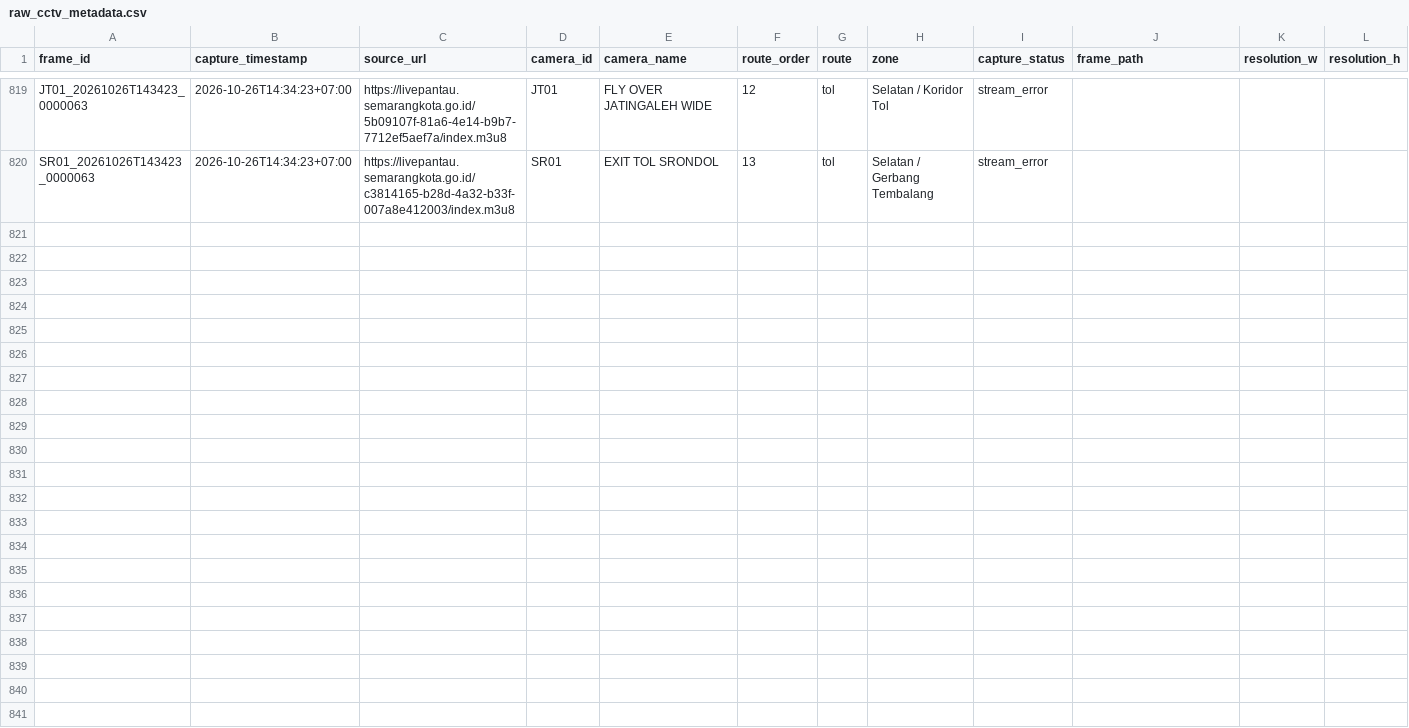
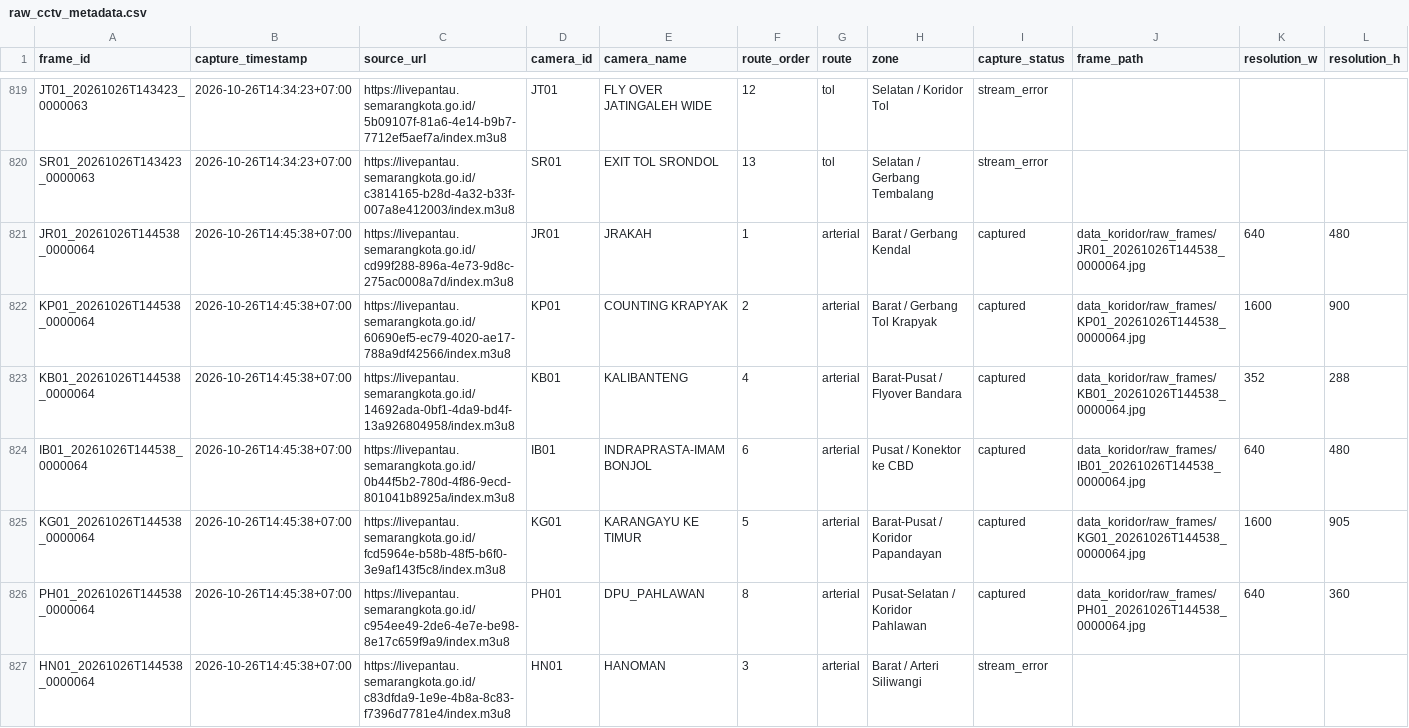
Before and after one commit to IlhamThrq/datamining_cctv_koridor_semarang, a CSV file: data_koridor/raw_cctv_metadata.csv, drawn as a sheet; only a part is shown, gaps mark what is left out; rows hold the shown columns only; the diff covers the shown part only; the diff names each change by its address in the sheet, - before the commit and + after, or states it on an @@ line.

```diff
--- a/data_koridor/raw_cctv_metadata.csv
+++ b/data_koridor/raw_cctv_metadata.csv
+row 821: JR01_20261026T144538_0000064 | 2026-10-26T14:45:38+07:00 | https://livepantau.semarangkota.go.id/cd99f288-896a-4e73-9d8c-275ac0008a7d/index.m3u8 | JR01 | JRAKAH | 1 | arterial | Barat / Gerbang Kendal | captured | data_koridor/raw_frames/JR01_20261026T144538_0000064.jpg | 640 | 480
+row 822: KP01_20261026T144538_0000064 | 2026-10-26T14:45:38+07:00 | https://livepantau.semarangkota.go.id/60690ef5-ec79-4020-ae17-788a9df42566/index.m3u8 | KP01 | COUNTING KRAPYAK | 2 | arterial | Barat / Gerbang Tol Krapyak | captured | data_koridor/raw_frames/KP01_20261026T144538_0000064.jpg | 1600 | 900
+row 823: KB01_20261026T144538_0000064 | 2026-10-26T14:45:38+07:00 | https://livepantau.semarangkota.go.id/14692ada-0bf1-4da9-bd4f-13a926804958/index.m3u8 | KB01 | KALIBANTENG | 4 | arterial | Barat-Pusat / Flyover Bandara | captured | data_koridor/raw_frames/KB01_20261026T144538_0000064.jpg | 352 | 288
+row 824: IB01_20261026T144538_0000064 | 2026-10-26T14:45:38+07:00 | https://livepantau.semarangkota.go.id/0b44f5b2-780d-4f86-9ecd-801041b8925a/index.m3u8 | IB01 | INDRAPRASTA-IMAM BONJOL | 6 | arterial | Pusat / Konektor ke CBD | captured | data_koridor/raw_frames/IB01_20261026T144538_0000064.jpg | 640 | 480
+row 825: KG01_20261026T144538_0000064 | 2026-10-26T14:45:38+07:00 | https://livepantau.semarangkota.go.id/fcd5964e-b58b-48f5-b6f0-3e9af143f5c8/index.m3u8 | KG01 | KARANGAYU KE TIMUR | 5 | arterial | Barat-Pusat / Koridor Papandayan | captured | data_koridor/raw_frames/KG01_20261026T144538_0000064.jpg | 1600 | 905
+row 826: PH01_20261026T144538_0000064 | 2026-10-26T14:45:38+07:00 | https://livepantau.semarangkota.go.id/c954ee49-2de6-4e7e-be98-8e17c659f9a9/index.m3u8 | PH01 | DPU_PAHLAWAN | 8 | arterial | Pusat-Selatan / Koridor Pahlawan | captured | data_koridor/raw_frames/PH01_20261026T144538_0000064.jpg | 640 | 360
+row 827: HN01_20261026T144538_0000064 | 2026-10-26T14:45:38+07:00 | https://livepantau.semarangkota.go.id/c83dfda9-1e9e-4b8a-8c83-f7396d7781e4/index.m3u8 | HN01 | HANOMAN | 3 | arterial | Barat / Arteri Siliwangi | stream_error
```
Also changed, not shown: 6 added rows elsewhere in this file, 8 other files.
